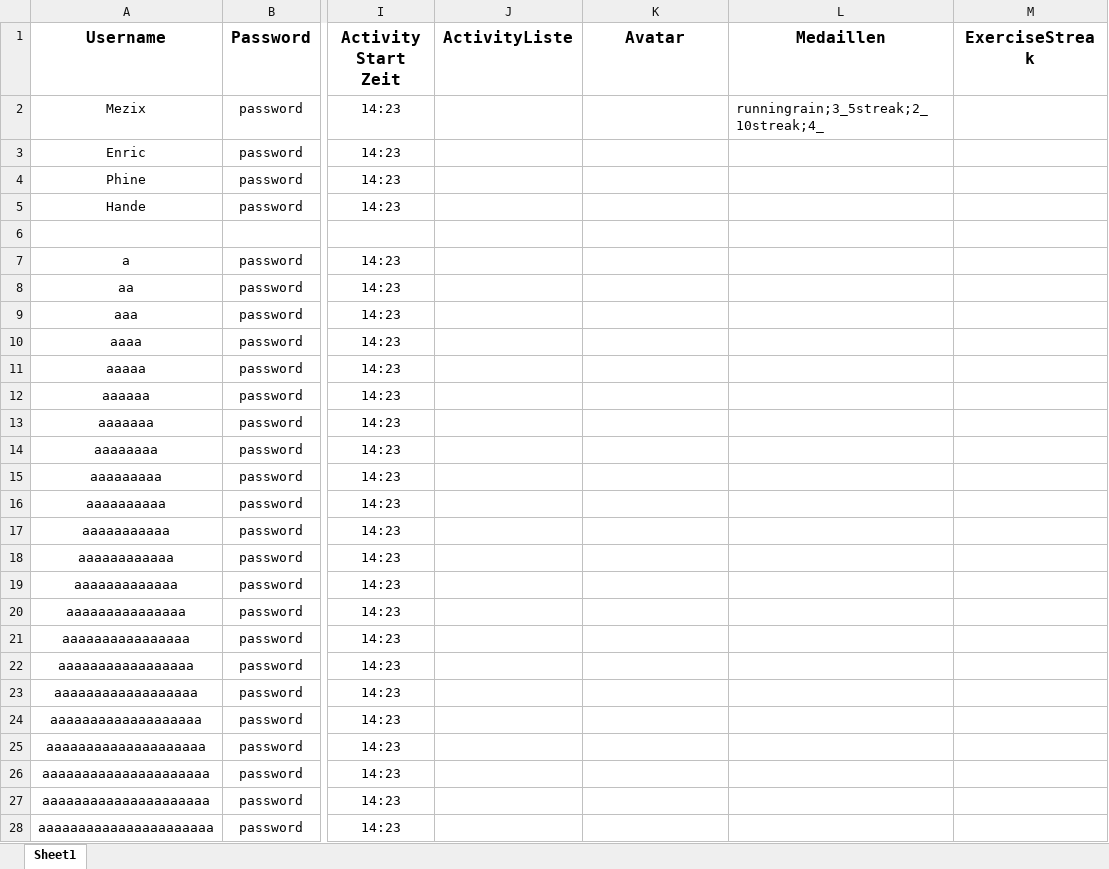
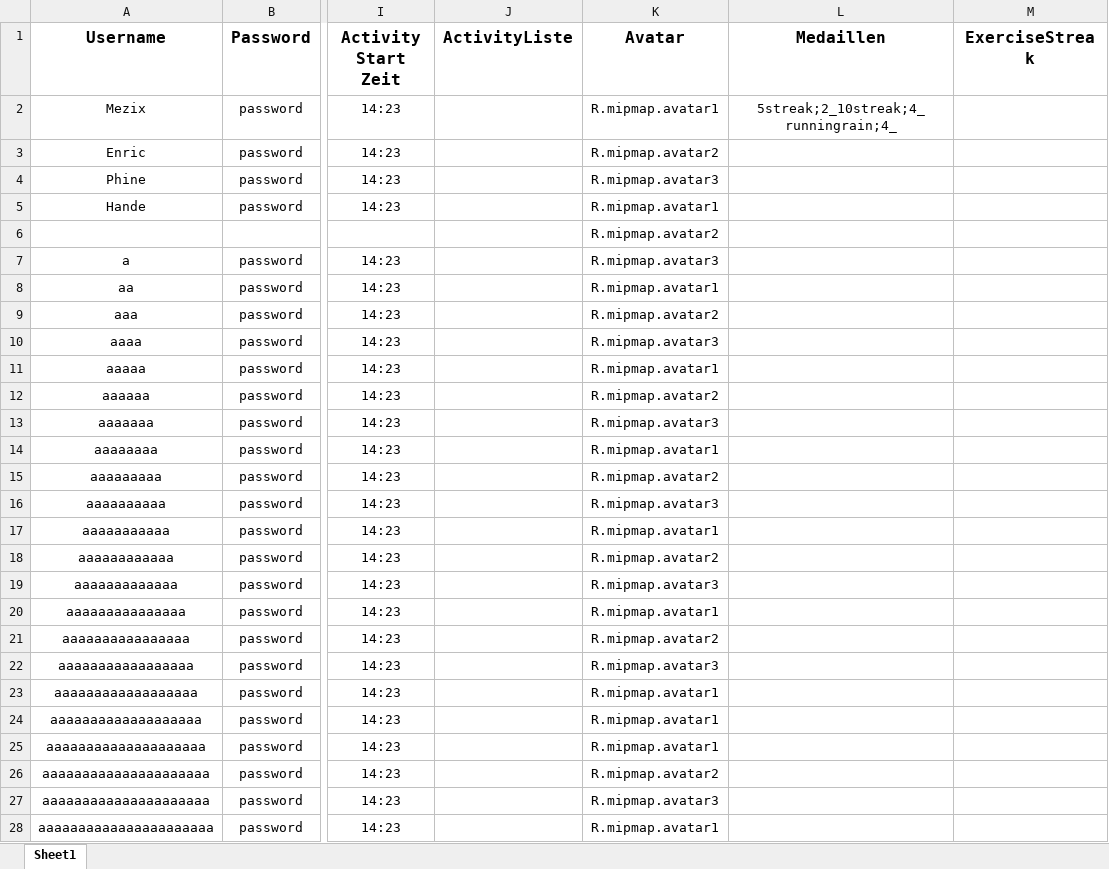
Before and after one commit to Mezix/RunningMateServer, an Excel workbook: data.xlsx, sheet Sheet1, drawn as a sheet; only a part is shown, gaps mark what is left out; values as stored, in another font and other column widths than the file's, no borders; the diff covers the shown part only; the diff names each change by its address in the sheet, - before the commit and + after, or states it on an @@ line.

Commit message:
added avatar indexes

```diff
--- a/data.xlsx (sheet Sheet1)
+++ b/data.xlsx (sheet Sheet1)
-K2 (Avatar): (empty)
+K2 (Avatar): R.mipmap.avatar1
-L2 (Medaillen): runningrain;3_5streak;2_10streak;4_
+L2 (Medaillen): 5streak;2_10streak;4_runningrain;4_
-L2 alignment: left
+L2 alignment: center
-K3 (Avatar): (empty)
+K3 (Avatar): R.mipmap.avatar2
-K4 (Avatar): (empty)
+K4 (Avatar): R.mipmap.avatar3
-K5 (Avatar): (empty)
+K5 (Avatar): R.mipmap.avatar1
-K6 (Avatar): (empty)
+K6 (Avatar): R.mipmap.avatar2
-K7 (Avatar): (empty)
+K7 (Avatar): R.mipmap.avatar3
-K8 (Avatar): (empty)
+K8 (Avatar): R.mipmap.avatar1
-K9 (Avatar): (empty)
+K9 (Avatar): R.mipmap.avatar2
-K10 (Avatar): (empty)
+K10 (Avatar): R.mipmap.avatar3
-K11 (Avatar): (empty)
+K11 (Avatar): R.mipmap.avatar1
-K12 (Avatar): (empty)
+K12 (Avatar): R.mipmap.avatar2
-K13 (Avatar): (empty)
+K13 (Avatar): R.mipmap.avatar3
-K14 (Avatar): (empty)
+K14 (Avatar): R.mipmap.avatar1
-K15 (Avatar): (empty)
+K15 (Avatar): R.mipmap.avatar2
-K16 (Avatar): (empty)
+K16 (Avatar): R.mipmap.avatar3
-K17 (Avatar): (empty)
+K17 (Avatar): R.mipmap.avatar1
-K18 (Avatar): (empty)
+K18 (Avatar): R.mipmap.avatar2
-K19 (Avatar): (empty)
+K19 (Avatar): R.mipmap.avatar3
-K20 (Avatar): (empty)
+K20 (Avatar): R.mipmap.avatar1
-K21 (Avatar): (empty)
+K21 (Avatar): R.mipmap.avatar2
-K22 (Avatar): (empty)
+K22 (Avatar): R.mipmap.avatar3
-K23:K25 (Avatar): (empty)
+K23:K25 (Avatar): R.mipmap.avatar1
-K26 (Avatar): (empty)
+K26 (Avatar): R.mipmap.avatar2
-K27 (Avatar): (empty)
+K27 (Avatar): R.mipmap.avatar3
-K28 (Avatar): (empty)
+K28 (Avatar): R.mipmap.avatar1
```
Also changed, not shown: 2 edited cells elsewhere in this sheet, 3 other files.
